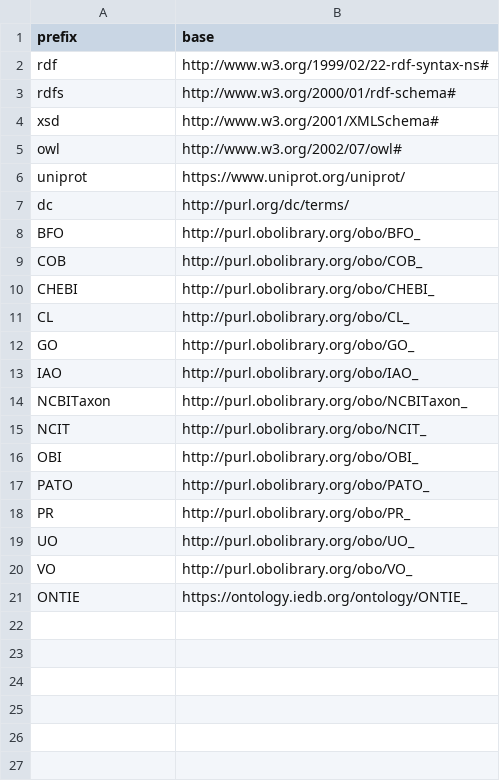
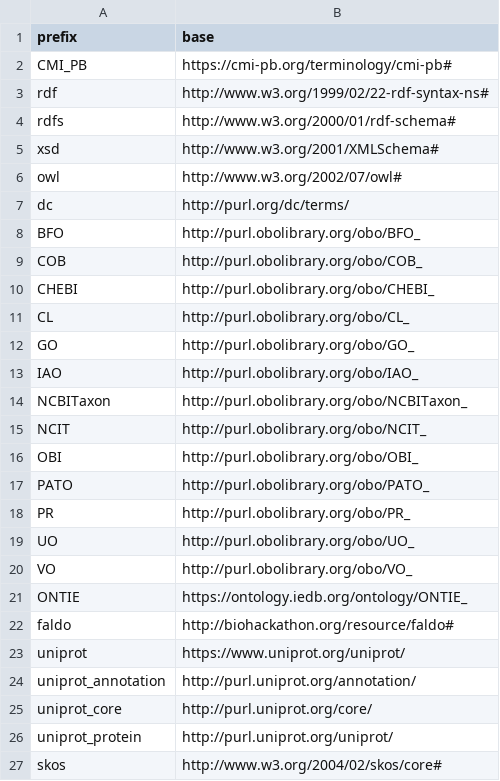
Before and after one commit to jamesaoverton/cmi-pb-terminology, a TSV file: src/ontology/prefixes.tsv, drawn as a sheet.

Commit message:
Add steps to generate proteins module

```diff
--- a/src/ontology/prefixes.tsv
+++ b/src/ontology/prefixes.tsv
@@ -1,2 +1,3 @@
 prefix	base
+CMI_PB	https://cmi-pb.org/terminology/cmi-pb#
 rdf	http://www.w3.org/1999/02/22-rdf-syntax-ns#
@@ -5,3 +6,2 @@ xsd	http://www.w3.org/2001/XMLSchema#
 owl	http://www.w3.org/2002/07/owl#
-uniprot	https://www.uniprot.org/uniprot/
 dc	http://purl.org/dc/terms/
@@ -21 +21,7 @@ VO	http://purl.obolibrary.org/obo/VO_
 ONTIE	https://ontology.iedb.org/ontology/ONTIE_
+faldo	http://biohackathon.org/resource/faldo#
+uniprot	https://www.uniprot.org/uniprot/
+uniprot_annotation	http://purl.uniprot.org/annotation/
+uniprot_core	http://purl.uniprot.org/core/
+uniprot_protein	http://purl.uniprot.org/uniprot/
+skos	http://www.w3.org/2004/02/skos/core#
```
Also changed, not shown: src/ontology/upper.tsv, 2 other files.
